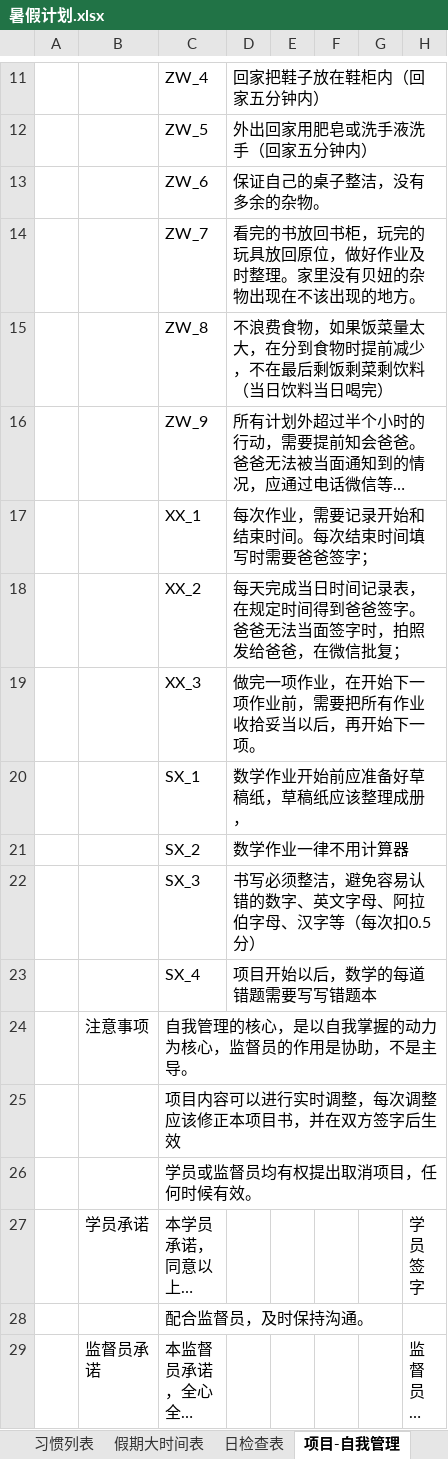
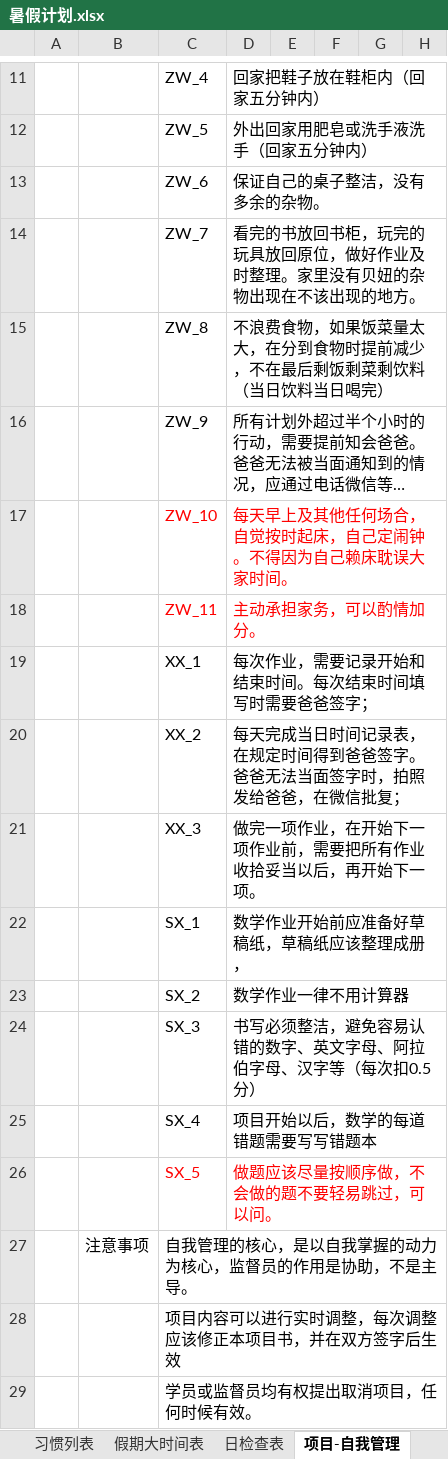
Before and after one commit to MrGangMa/ExcelProjects, an Excel workbook: 暑假计划.xlsx, sheet 项目-自我管理, drawn as a sheet; only a part is shown, gaps mark what is left out; the shorter side is filled out with more unchanged rows; long unchanged cells end in …; values as stored, in another font and other column widths than the file's, no borders; the diff names each change by its address in the sheet, - before the commit and + after, or states it on an @@ line.

Commit message:
Modified the vacation rules with red fonts

```diff
--- a/暑假计划.xlsx (sheet 项目-自我管理)
+++ b/暑假计划.xlsx (sheet 项目-自我管理)
+row 17:  |  | ZW_10 | 每天早上及其他任何场合，自觉按时起床，自己定闹钟。不得因为自己赖床耽误大家时间。
+row 18:  |  | ZW_11 | 主动承担家务，可以酌情加分。
+row 26:  |  | SX_5 | 做题应该尽量按顺序做，不会做的题不要轻易跳过，可以问。
```
Also changed, not shown: sheet 项目-英语, sheet 项目-锻炼.
